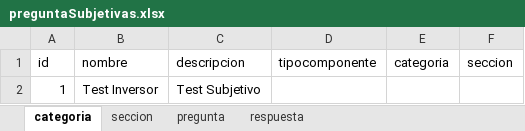
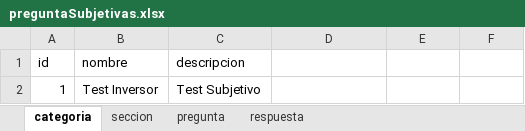
Before and after one commit to FernandoSullca/TPI-Front, an Excel workbook: src/assets/documents/preguntaSubjetivas.xlsx, sheet categoria, drawn as a sheet; values as stored, in another font and other column widths than the file's, no borders; the diff names each change by its address in the sheet, - before the commit and + after, or states it on an @@ line.

```diff
--- a/src/assets/documents/preguntaSubjetivas.xlsx (sheet categoria)
+++ b/src/assets/documents/preguntaSubjetivas.xlsx (sheet categoria)
-D1: tipocomponente
+D1: (empty)
-E1: categoria
+E1: (empty)
-F1: seccion
+F1: (empty)
```
Also changed, not shown: sheet respuesta, src/assets/documents/preguntaObjetivasArriesgada.xlsx, src/assets/documents/preguntaObjetivasModerado.xlsx.
